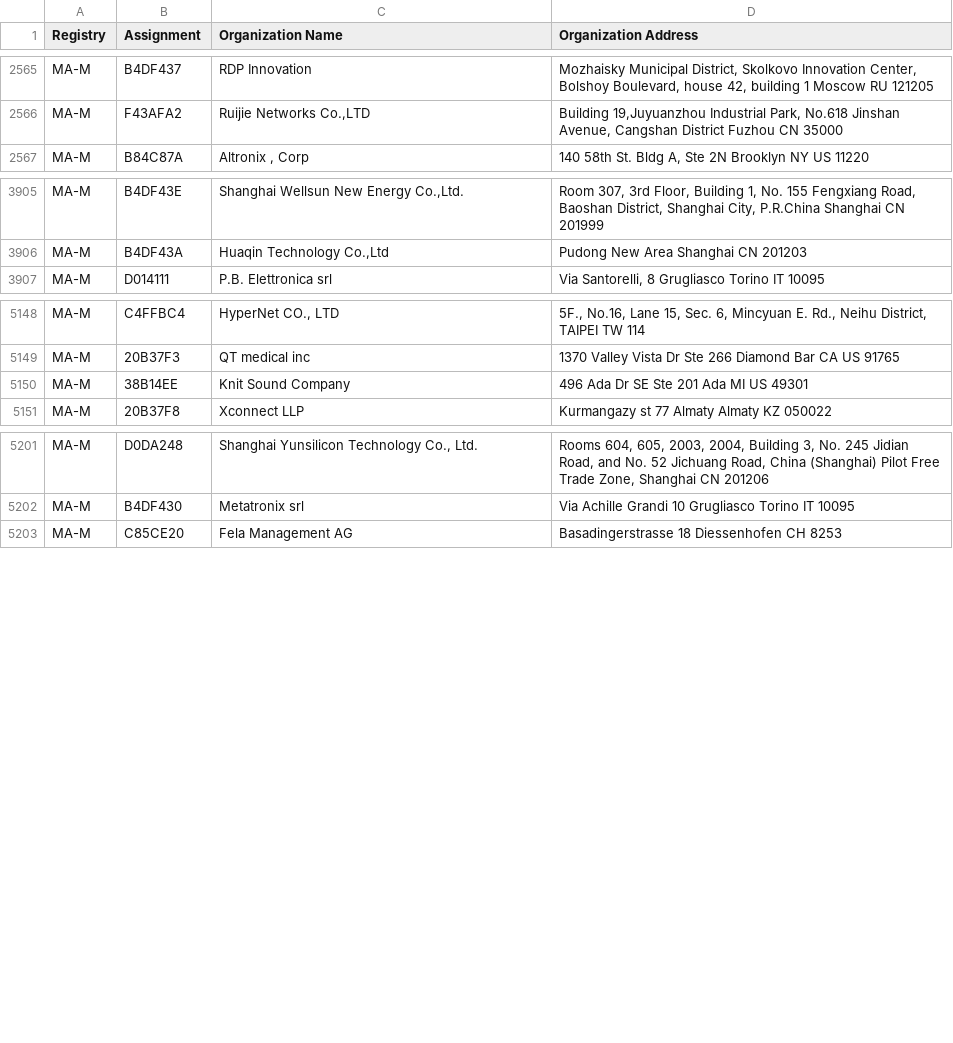
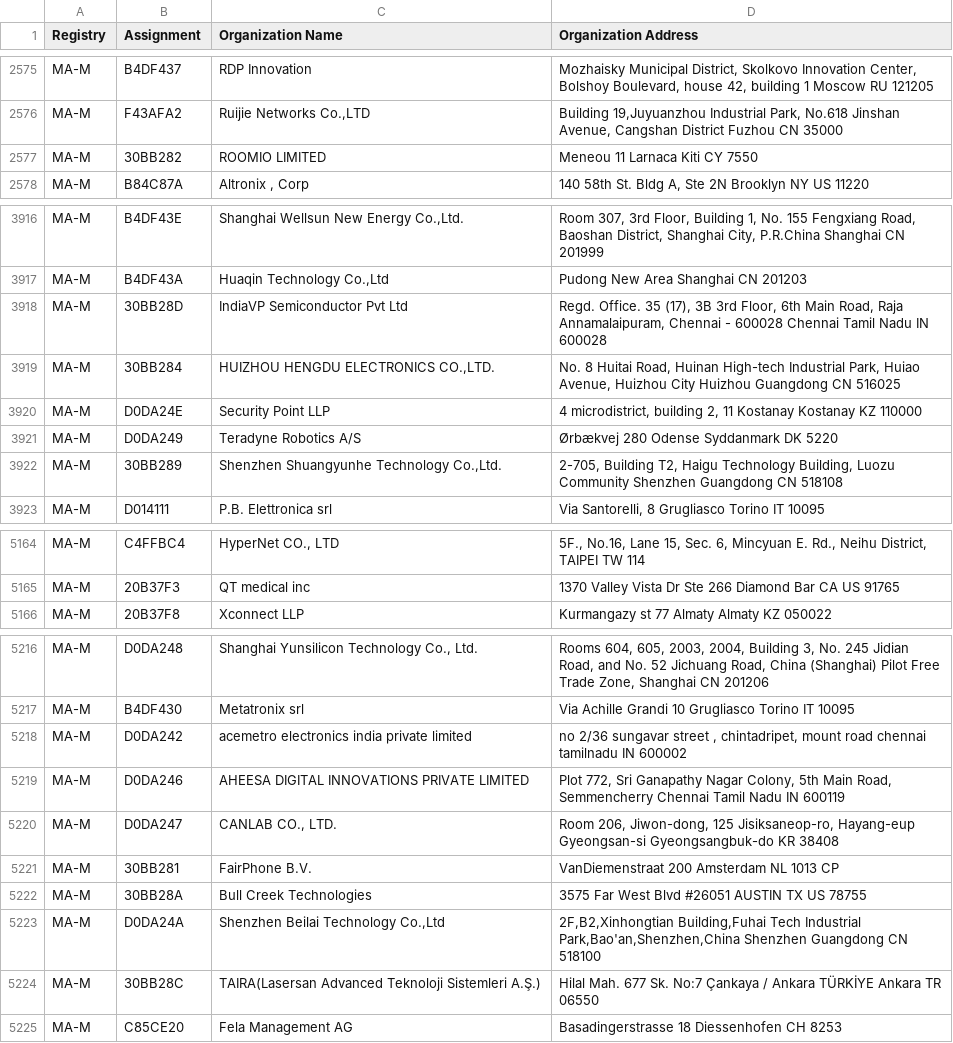
Before and after one commit to wsmithril/sonde, a CSV file: assets/mam.csv, drawn as a sheet; only a part is shown, gaps mark what is left out; the diff covers the shown part only.

```diff
--- a/assets/mam.csv
+++ b/assets/mam.csv
@@ -2566,2 +2576,3 @@ MA-M,B4DF437,RDP Innovation,"Mozhaisky Municipal District, Skolkovo Innovation C
 MA-M,F43AFA2,"Ruijie Networks Co.,LTD","Building 19,Juyuanzhou Industrial Park, No.618 Jinshan Avenue, Cangshan District Fuzhou  CN 35000 "
+MA-M,30BB282,ROOMIO LIMITED,Meneou 11 Larnaca Kiti CY 7550
 MA-M,B84C87A,"Altronix , Corp","140 58th St. Bldg A, Ste 2N Brooklyn NY US 11220 "
@@ -3906,2 +3917,7 @@ MA-M,B4DF43E,"Shanghai Wellsun New Energy Co.,Ltd.","Room 307, 3rd Floor, Buildi
 MA-M,B4DF43A,"Huaqin Technology Co.,Ltd",Pudong New Area Shanghai  CN 201203
+MA-M,30BB28D,IndiaVP Semiconductor Pvt Ltd,"Regd. Office. 35 (17), 3B 3rd Floor, 6th Main Road, Raja Annamalaipuram, Chennai - 600028 Chennai Tamil Nadu IN 600028 "
+MA-M,30BB284,"HUIZHOU HENGDU ELECTRONICS CO.,LTD.","No. 8 Huitai Road, Huinan High-tech Industrial Park, Huiao Avenue, Huizhou City Huizhou Guangdong CN 516025 "
+MA-M,D0DA24E,Security Point LLP,"4 microdistrict, building 2, 11 Kostanay Kostanay KZ 110000 "
+MA-M,D0DA249,Teradyne Robotics A/S,Ørbækvej 280 Odense Syddanmark DK 5220
+MA-M,30BB289,"Shenzhen Shuangyunhe Technology Co.,Ltd."," 2-705, Building T2, Haigu Technology Building, Luozu Community Shenzhen Guangdong CN 518108 "
 MA-M,D014111,P.B. Elettronica srl,"Via Santorelli, 8 Grugliasco Torino IT 10095 "
@@ -5149,3 +5165,2 @@ MA-M,C4FFBC4,"HyperNet CO., LTD","5F., No.16, Lane 15, Sec. 6, Mincyuan E. Rd.,
 MA-M,20B37F3,QT medical inc,1370 Valley Vista Dr Ste 266 Diamond Bar CA US 91765
-MA-M,38B14EE,Knit Sound Company,496 Ada Dr SE Ste 201 Ada MI US 49301
 MA-M,20B37F8,Xconnect LLP,Kurmangazy st 77 Almaty Almaty KZ 050022
@@ -5202,2 +5217,9 @@ MA-M,D0DA248,"Shanghai Yunsilicon Technology Co., Ltd."," Rooms 604, 605, 2003,
 MA-M,B4DF430,Metatronix srl,Via Achille Grandi 10 Grugliasco Torino IT 10095
+MA-M,D0DA242,acemetro electronics india private limited,"no 2/36 sungavar street , chintadripet, mount road chennai tamilnadu IN 600002 "
+MA-M,D0DA246,AHEESA DIGITAL INNOVATIONS PRIVATE LIMITED,"Plot 772, Sri Ganapathy Nagar Colony, 5th Main Road, Semmencherry Chennai Tamil Nadu IN 600119 "
+MA-M,D0DA247,"CANLAB CO., LTD.","Room 206, Jiwon-dong, 125 Jisiksaneop-ro, Hayang-eup Gyeongsan-si Gyeongsangbuk-do KR 38408 "
+MA-M,30BB281,FairPhone B.V.,VanDiemenstraat 200 Amsterdam  NL 1013 CP
+MA-M,30BB28A,Bull Creek Technologies,3575 Far West Blvd #26051 AUSTIN TX US 78755
+MA-M,D0DA24A,"Shenzhen Beilai Technology Co.,Ltd","2F,B2,Xinhongtian Building,Fuhai Tech Industrial Park,Bao'an,Shenzhen,China Shenzhen Guangdong CN 518100 "
+MA-M,30BB28C,TAIRA(Lasersan Advanced Teknoloji Sistemleri A.Ş.),Hilal Mah. 677 Sk. No:7 Çankaya / Ankara TÜRKİYE Ankara  TR 06550
 MA-M,C85CE20,Fela Management AG ,Basadingerstrasse 18 Diessenhofen  CH 8253
```
Also changed, not shown: 17 added rows and 2 moved rows elsewhere in this file, assets/oui36.csv, 23 other files.
